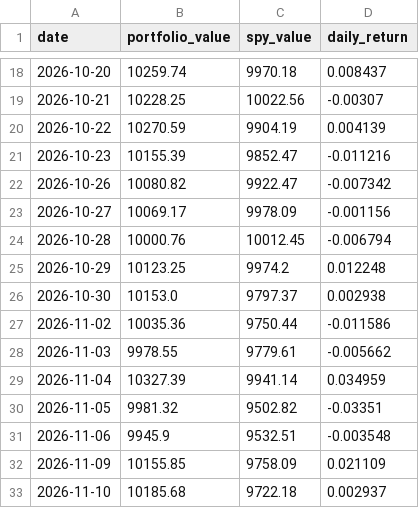
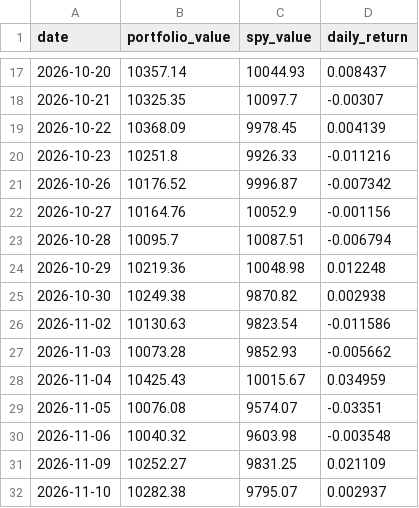
Before and after one commit to RamaAkach/OPIM-5641---Final-Project, a CSV file: results/paper_trading.csv, drawn as a sheet; only a part is shown, gaps mark what is left out; the diff covers the shown part only.

```diff
--- a/results/paper_trading.csv
+++ b/results/paper_trading.csv
@@ -18,16 +17,16 @@ date,portfolio_value,spy_value,daily_return
-2026-10-20,10259.74,9970.18,0.008437
-2026-10-21,10228.25,10022.56,-0.00307
-2026-10-22,10270.59,9904.19,0.004139
-2026-10-23,10155.39,9852.47,-0.011216
-2026-10-26,10080.82,9922.47,-0.007342
-2026-10-27,10069.17,9978.09,-0.001156
-2026-10-28,10000.76,10012.45,-0.006794
-2026-10-29,10123.25,9974.2,0.012248
-2026-10-30,10153.0,9797.37,0.002938
-2026-11-02,10035.36,9750.44,-0.011586
-2026-11-03,9978.55,9779.61,-0.005662
-2026-11-04,10327.39,9941.14,0.034959
-2026-11-05,9981.32,9502.82,-0.03351
-2026-11-06,9945.9,9532.51,-0.003548
-2026-11-09,10155.85,9758.09,0.021109
-2026-11-10,10185.68,9722.18,0.002937
+2026-10-20,10357.14,10044.93,0.008437
+2026-10-21,10325.35,10097.7,-0.00307
+2026-10-22,10368.09,9978.45,0.004139
+2026-10-23,10251.8,9926.33,-0.011216
+2026-10-26,10176.52,9996.87,-0.007342
+2026-10-27,10164.76,10052.9,-0.001156
+2026-10-28,10095.7,10087.51,-0.006794
+2026-10-29,10219.36,10048.98,0.012248
+2026-10-30,10249.38,9870.82,0.002938
+2026-11-02,10130.63,9823.54,-0.011586
+2026-11-03,10073.28,9852.93,-0.005662
+2026-11-04,10425.43,10015.67,0.034959
+2026-11-05,10076.08,9574.07,-0.03351
+2026-11-06,10040.32,9603.98,-0.003548
+2026-11-09,10252.27,9831.25,0.021109
+2026-11-10,10282.38,9795.07,0.002937
```
Also changed, not shown: 1 added row, 1 removed row and 37 edited cells elsewhere in this file, results/weight_history.csv, 7 other files.
